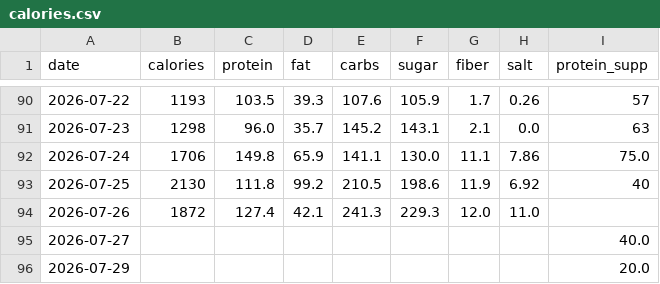
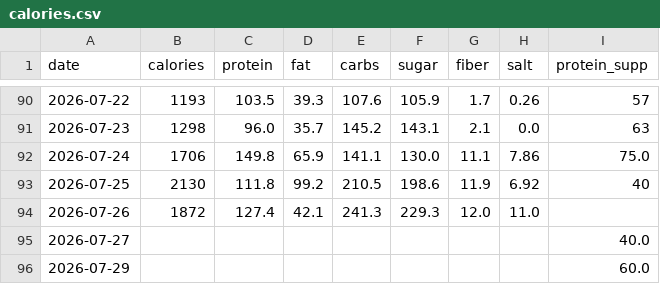
Before and after one commit to kyo24111/kyo24111.github.io, a CSV file: 040_personal/0420_health/data/calories.csv, drawn as a sheet; only a part is shown, gaps mark what is left out.

Commit message:
health: 2026-07-29 — プロテイン

```diff
--- a/040_personal/0420_health/data/calories.csv
+++ b/040_personal/0420_health/data/calories.csv
@@ -95,2 +95,2 @@ date,calories,protein,fat,carbs,sugar,fiber,salt,protein_supp
 2026-07-27,,,,,,,,40.0
-2026-07-29,,,,,,,,20.0
+2026-07-29,,,,,,,,60.0
```
Also changed, not shown: 1 other file.
